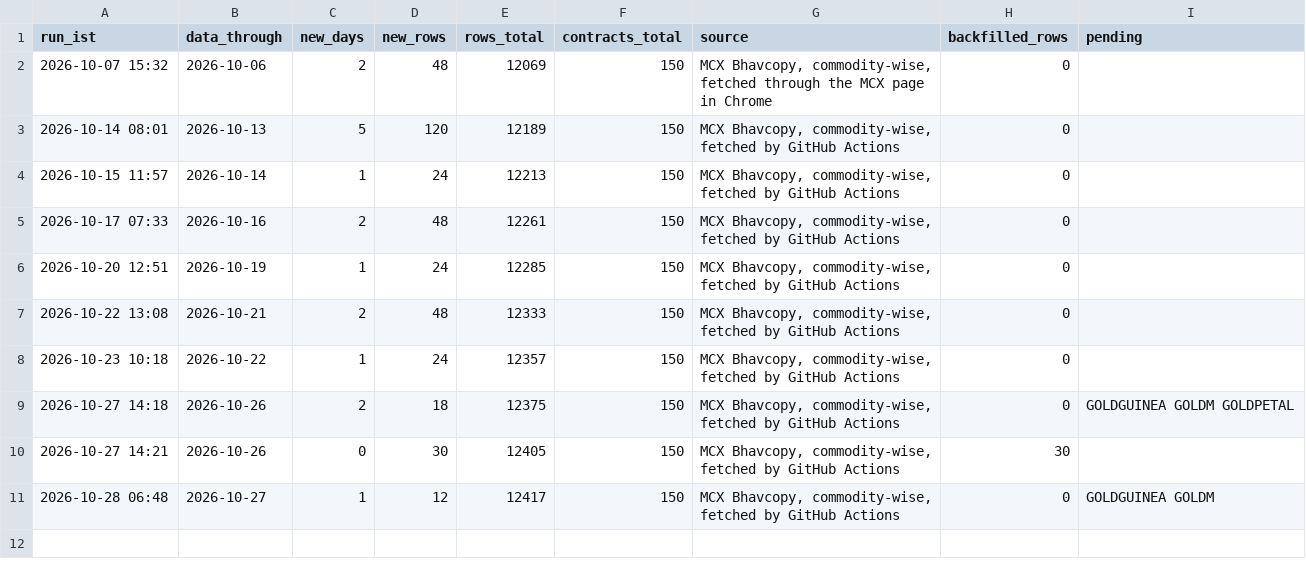
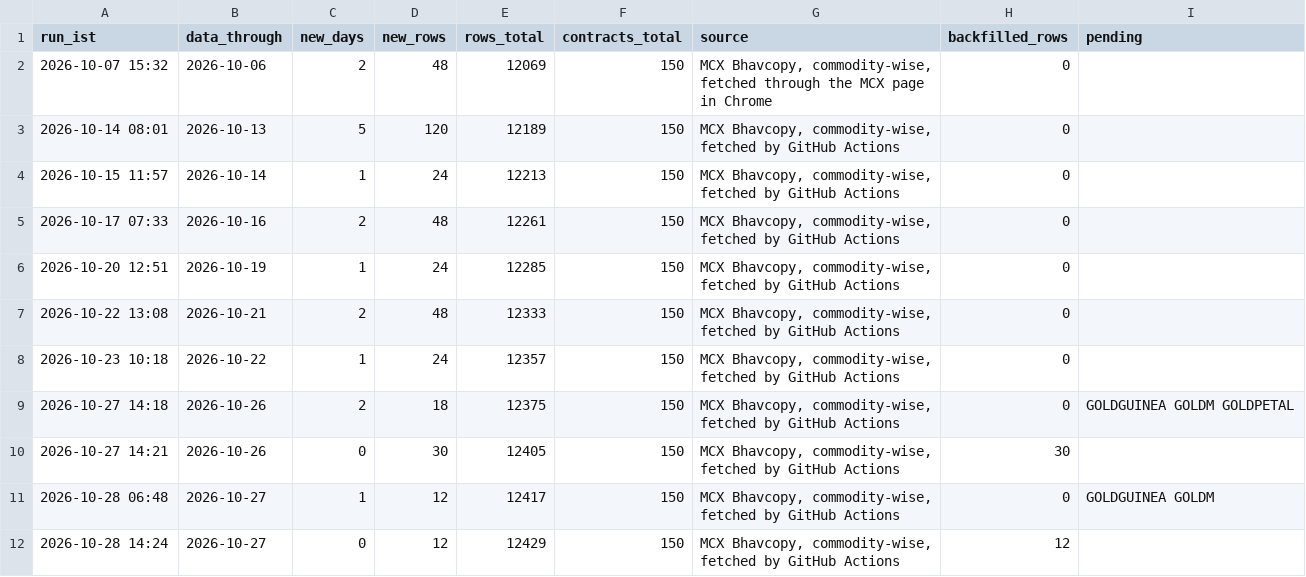
Before and after one commit to nikhilkumar-dev0310/HACKINHILLS-SYNTAXTERROR-TAN-, a CSV file: commodity/results/update_log.csv, drawn as a sheet.

Commit message:
Daily data: MCX Bhavcopy through 2026-10-27 (+12 rows)

```diff
--- a/commodity/results/update_log.csv
+++ b/commodity/results/update_log.csv
@@ -11 +11,2 @@ run_ist,data_through,new_days,new_rows,rows_total,contracts_total,source,backfil
 2026-10-28 06:48,2026-10-27,1,12,12417,150,"MCX Bhavcopy, commodity-wise, fetched by GitHub Actions",0,GOLDGUINEA GOLDM
+2026-10-28 14:24,2026-10-27,0,12,12429,150,"MCX Bhavcopy, commodity-wise, fetched by GitHub Actions",12,
```
Also changed, not shown: commodity/results/accuracy_contracts.csv, commodity/results/accuracy_pairs.csv, 29 other files.
